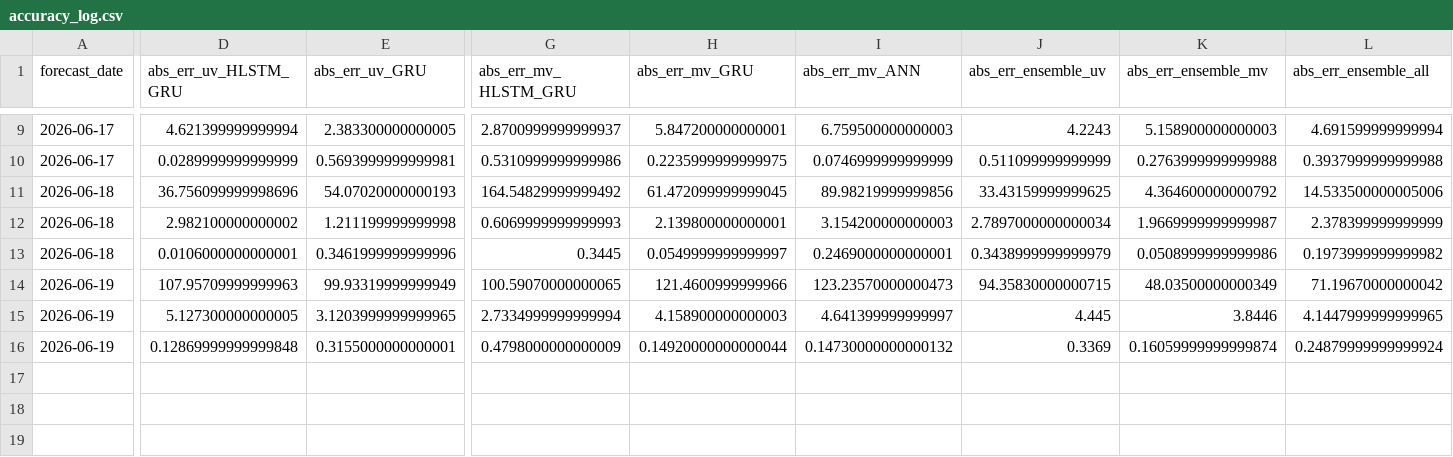
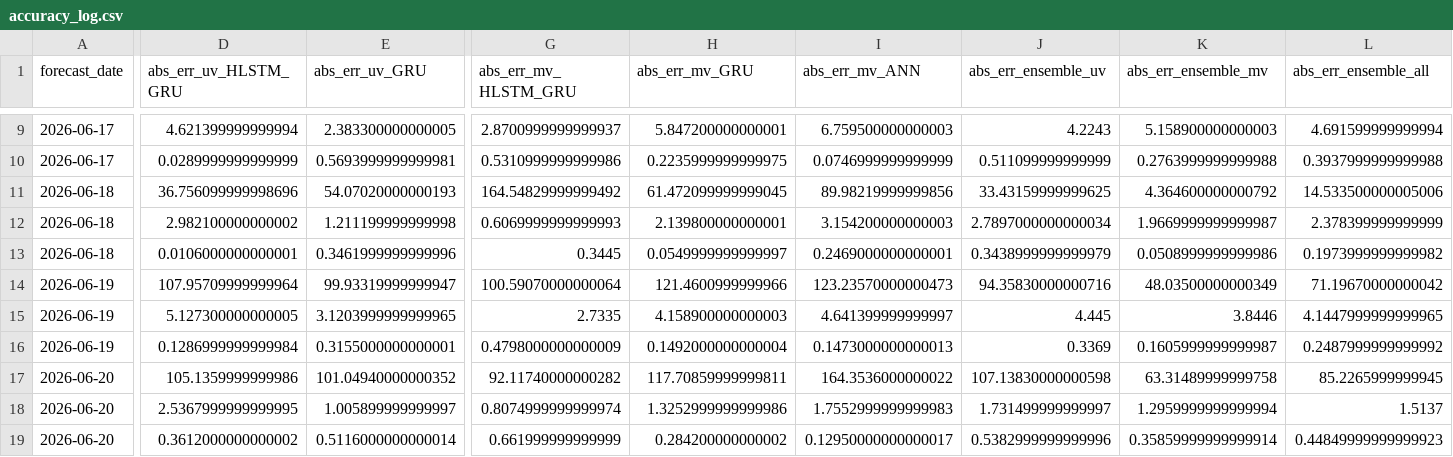
Before and after one commit to souravk03/openmeteo-live-forecast, a CSV file: data/om/Mumbai/logs/accuracy_log.csv, drawn as a sheet; only a part is shown, gaps mark what is left out; rows hold the shown columns only; the diff names each change by its address in the sheet, - before the commit and + after, or states it on an @@ line.

Commit message:
[Mumbai] accuracy_log.csv 2026-06-21

```diff
--- a/data/om/Mumbai/logs/accuracy_log.csv
+++ b/data/om/Mumbai/logs/accuracy_log.csv
-D14 (abs_err_uv_HLSTM_GRU): 107.95709999999963
+D14 (abs_err_uv_HLSTM_GRU): 107.95709999999964
-E14 (abs_err_uv_GRU): 99.93319999999949
+E14 (abs_err_uv_GRU): 99.93319999999947
-G14 (abs_err_mv_HLSTM_GRU): 100.59070000000065
+G14 (abs_err_mv_HLSTM_GRU): 100.59070000000064
-J14 (abs_err_ensemble_uv): 94.35830000000715
+J14 (abs_err_ensemble_uv): 94.35830000000716
-G15 (abs_err_mv_HLSTM_GRU): 2.7334999999999994
+G15 (abs_err_mv_HLSTM_GRU): 2.7335
-D16 (abs_err_uv_HLSTM_GRU): 0.12869999999999848
+D16 (abs_err_uv_HLSTM_GRU): 0.1286999999999984
-H16 (abs_err_mv_GRU): 0.14920000000000044
+H16 (abs_err_mv_GRU): 0.1492000000000004
-I16 (abs_err_mv_ANN): 0.14730000000000132
+I16 (abs_err_mv_ANN): 0.1473000000000013
-K16 (abs_err_ensemble_mv): 0.16059999999999874
+K16 (abs_err_ensemble_mv): 0.1605999999999987
-L16 (abs_err_ensemble_all): 0.24879999999999924
+L16 (abs_err_ensemble_all): 0.2487999999999992
+row 17: 2026-06-20 | 105.1359999999986 | 101.04940000000352 | 92.11740000000282 | 117.70859999999811 | 164.3536000000022 | 107.13830000000598 | 63.31489999999758 | 85.2265999999945
+row 18: 2026-06-20 | 2.5367999999999995 | 1.005899999999997 | 0.8074999999999974 | 1.3252999999999986 | 1.7552999999999983 | 1.731499999999997 | 1.2959999999999994 | 1.5137
+row 19: 2026-06-20 | 0.3612000000000002 | 0.5116000000000014 | 0.661999999999999 | 0.284200000000002 | 0.12950000000000017 | 0.5382999999999996 | 0.35859999999999914 | 0.44849999999999923
```
